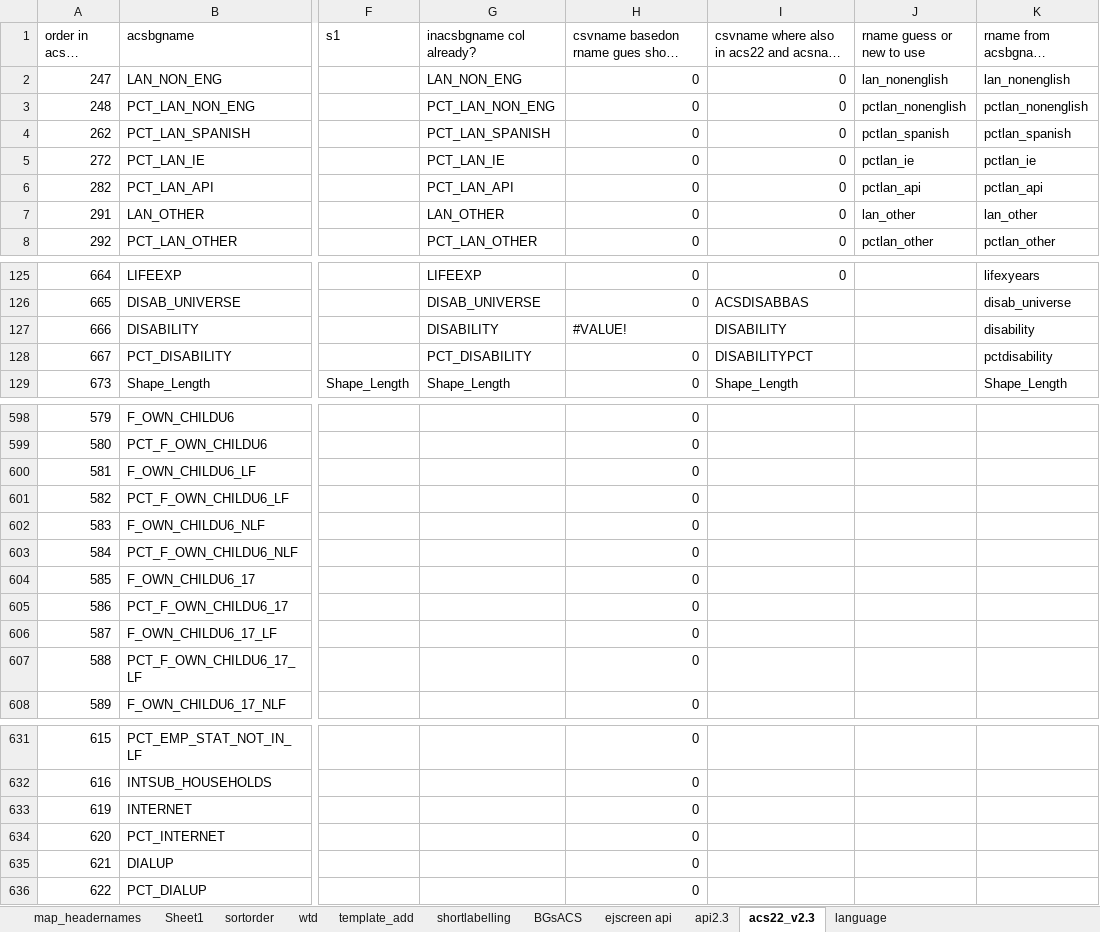
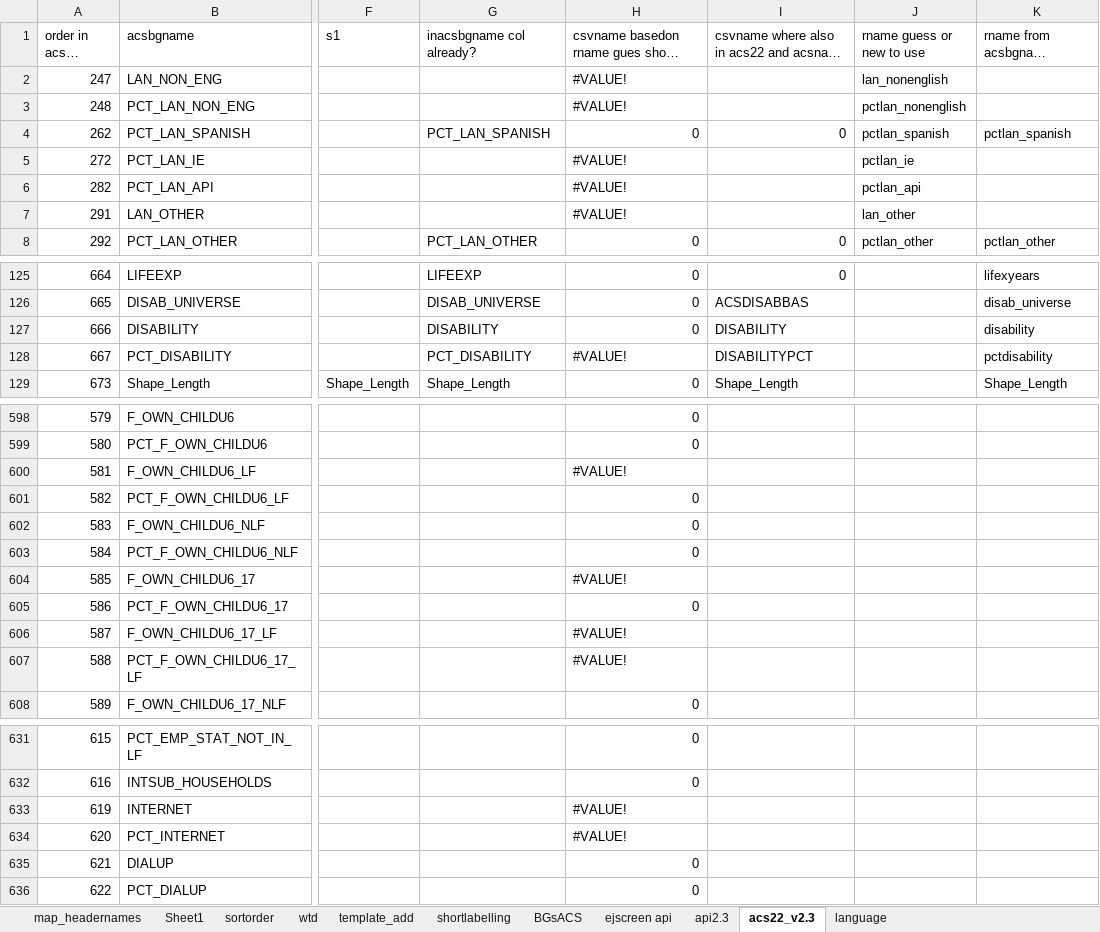
Before and after one commit to USEPA/ejscreen-multisite-open, an Excel workbook: data-raw/map_headernames_2.3.xlsx, sheet acs22_v2.3, drawn as a sheet; only a part is shown, gaps mark what is left out; long unchanged cells end in …; values as stored, in another font and other column widths than the file's, no cell formats; the diff covers the shown part only; the diff names each change by its address in the sheet, - before the commit and + after, or states it on an @@ line.

```diff
--- a/data-raw/map_headernames_2.3.xlsx (sheet acs22_v2.3)
+++ b/data-raw/map_headernames_2.3.xlsx (sheet acs22_v2.3)
-G2 (inacsbgname col already?): LAN_NON_ENG
+G2 (inacsbgname col already?): (empty)
-H2:H3: 0
+H2:H3: #VALUE!
-I2:I3: 0
+I2:I3: (empty)
-K2 (rname from acsbgname already): lan_nonenglish
+K2 (rname from acsbgname already): (empty)
-G3 (inacsbgname col already?): PCT_LAN_NON_ENG
+G3 (inacsbgname col already?): (empty)
-K3 (rname from acsbgname already): pctlan_nonenglish
+K3 (rname from acsbgname already): (empty)
-G5 (inacsbgname col already?): PCT_LAN_IE
+G5 (inacsbgname col already?): (empty)
-H5:H7: 0
+H5:H7: #VALUE!
-I5:I7: 0
+I5:I7: (empty)
-K5 (rname from acsbgname already): pctlan_ie
+K5 (rname from acsbgname already): (empty)
-G6 (inacsbgname col already?): PCT_LAN_API
+G6 (inacsbgname col already?): (empty)
-K6 (rname from acsbgname already): pctlan_api
+K6 (rname from acsbgname already): (empty)
-G7 (inacsbgname col already?): LAN_OTHER
+G7 (inacsbgname col already?): (empty)
-K7 (rname from acsbgname already): lan_other
+K7 (rname from acsbgname already): (empty)
-H127: #VALUE!
+H127: 0
-H128: 0
+H128: #VALUE!
-H600: 0
+H600: #VALUE!
-H604: 0
+H604: #VALUE!
-H606:H607: 0
+H606:H607: #VALUE!
-H633:H634: 0
+H633:H634: #VALUE!
```
Also changed, not shown: 18 edited cells elsewhere in this sheet, sheet map_headernames, cell formats, formulas that keep their value, 35 other files.
